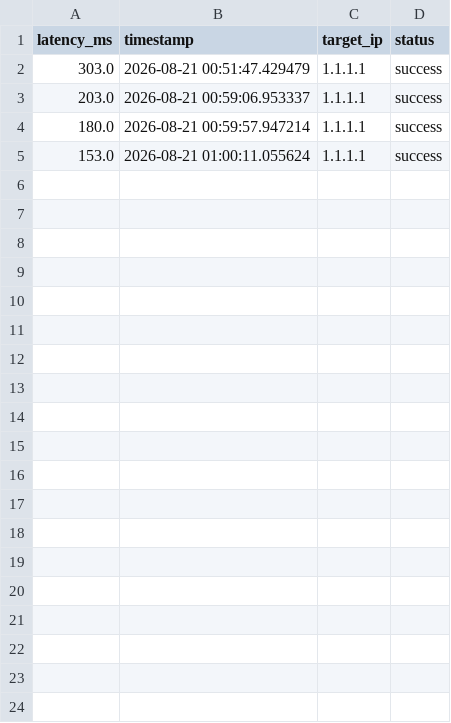
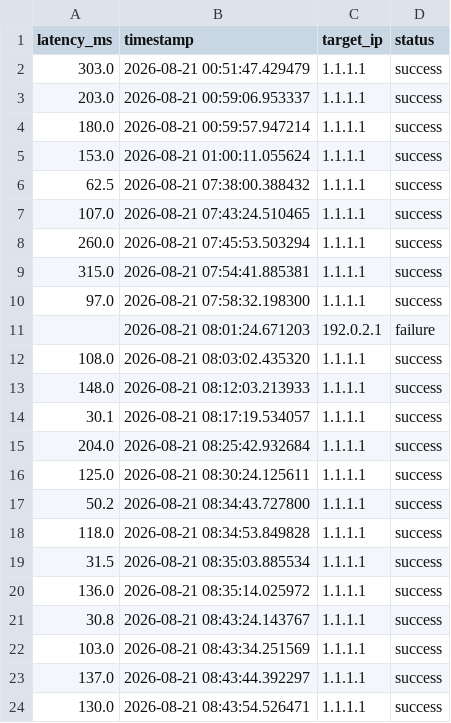
Before and after one commit to SubhrojitPatra/network-latency-analyzer, a CSV file: network_latency.csv, drawn as a sheet; the diff names each change by its address in the sheet, - before the commit and + after, or states it on an @@ line.

Commit message:
Clean up network latency logger

```diff
--- a/network_latency.csv
+++ b/network_latency.csv
+row 6: 62.5 | 2026-08-21 07:38:00.388432 | 1.1.1.1 | success
+row 7: 107.0 | 2026-08-21 07:43:24.510465 | 1.1.1.1 | success
+row 8: 260.0 | 2026-08-21 07:45:53.503294 | 1.1.1.1 | success
+row 9: 315.0 | 2026-08-21 07:54:41.885381 | 1.1.1.1 | success
+row 10: 97.0 | 2026-08-21 07:58:32.198300 | 1.1.1.1 | success
+row 11:  | 2026-08-21 08:01:24.671203 | 192.0.2.1 | failure
+row 12: 108.0 | 2026-08-21 08:03:02.435320 | 1.1.1.1 | success
+row 13: 148.0 | 2026-08-21 08:12:03.213933 | 1.1.1.1 | success
+row 14: 30.1 | 2026-08-21 08:17:19.534057 | 1.1.1.1 | success
+row 15: 204.0 | 2026-08-21 08:25:42.932684 | 1.1.1.1 | success
+row 16: 125.0 | 2026-08-21 08:30:24.125611 | 1.1.1.1 | success
+row 17: 50.2 | 2026-08-21 08:34:43.727800 | 1.1.1.1 | success
+row 18: 118.0 | 2026-08-21 08:34:53.849828 | 1.1.1.1 | success
+row 19: 31.5 | 2026-08-21 08:35:03.885534 | 1.1.1.1 | success
+row 20: 136.0 | 2026-08-21 08:35:14.025972 | 1.1.1.1 | success
+row 21: 30.8 | 2026-08-21 08:43:24.143767 | 1.1.1.1 | success
+row 22: 103.0 | 2026-08-21 08:43:34.251569 | 1.1.1.1 | success
+row 23: 137.0 | 2026-08-21 08:43:44.392297 | 1.1.1.1 | success
+row 24: 130.0 | 2026-08-21 08:43:54.526471 | 1.1.1.1 | success
```
Also changed, not shown: 1 other file.
